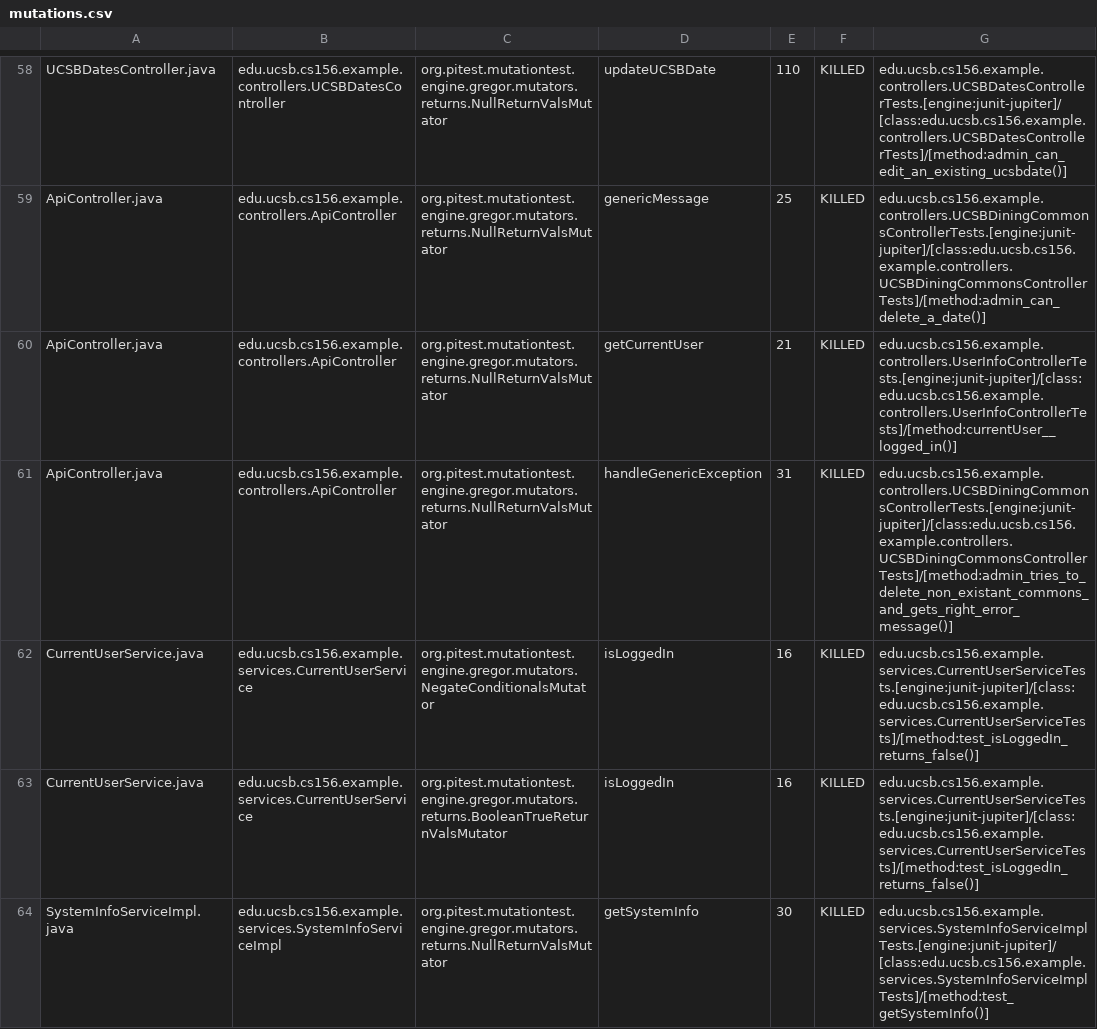
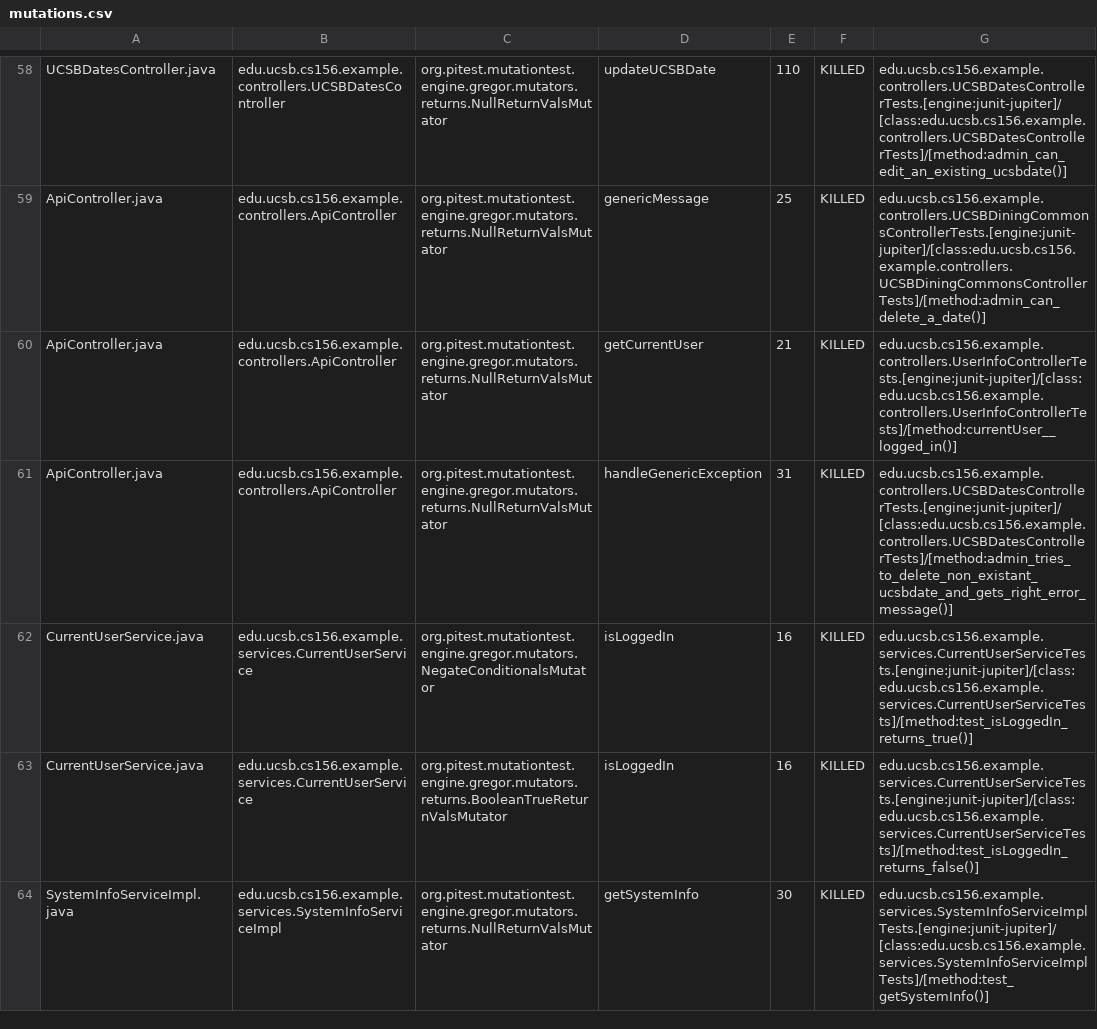
Before and after one commit to ucsb-cs156-w24/team02-w24-5pm-2, a CSV file: prs/59/pitest/mutations.csv, drawn as a sheet; only a part is shown, gaps mark what is left out.

Commit message:
Deploying to gh-pages from @ ucsb-cs156-w24/team02-w24-5pm-2@97fad916988a0b2733bd2063d9ddf6551fa34149 🚀

```diff
--- a/prs/59/pitest/mutations.csv
+++ b/prs/59/pitest/mutations.csv
@@ -60,4 +60,4 @@ ApiController.java,edu.ucsb.cs156.example.controllers.ApiController,org.pitest.m
 ApiController.java,edu.ucsb.cs156.example.controllers.ApiController,org.pitest.mutationtest.engine.gregor.mutators.returns.NullReturnValsMutator,getCurrentUser,21,KILLED,edu.ucsb.cs156.example.controllers.UserInfoControllerTests.[engine:junit-jupiter]/[class:edu.ucsb.cs156.example.controllers.UserInfoControllerTests]/[method:currentUser__logged_in()]
-ApiController.java,edu.ucsb.cs156.example.controllers.ApiController,org.pitest.mutationtest.engine.gregor.mutators.returns.NullReturnValsMutator,handleGenericException,31,KILLED,edu.ucsb.cs156.example.controllers.UCSBDiningCommonsControllerTests.[engine:junit-jupiter]/[class:edu.ucsb.cs156.example.controllers.UCSBDiningCommonsControllerTests]/[method:admin_tries_to_delete_non_existant_commons_and_gets_right_error_message()]
-CurrentUserService.java,edu.ucsb.cs156.example.services.CurrentUserService,org.pitest.mutationtest.engine.gregor.mutators.NegateConditionalsMutator,isLoggedIn,16,KILLED,edu.ucsb.cs156.example.services.CurrentUserServiceTests.[engine:junit-jupiter]/[class:edu.ucsb.cs156.example.services.CurrentUserServiceTests]/[method:test_isLoggedIn_returns_false()]
+ApiController.java,edu.ucsb.cs156.example.controllers.ApiController,org.pitest.mutationtest.engine.gregor.mutators.returns.NullReturnValsMutator,handleGenericException,31,KILLED,edu.ucsb.cs156.example.controllers.UCSBDatesControllerTests.[engine:junit-jupiter]/[class:edu.ucsb.cs156.example.controllers.UCSBDatesControllerTests]/[method:admin_tries_to_delete_non_existant_ucsbdate_and_gets_right_error_message()]
+CurrentUserService.java,edu.ucsb.cs156.example.services.CurrentUserService,org.pitest.mutationtest.engine.gregor.mutators.NegateConditionalsMutator,isLoggedIn,16,KILLED,edu.ucsb.cs156.example.services.CurrentUserServiceTests.[engine:junit-jupiter]/[class:edu.ucsb.cs156.example.services.CurrentUserServiceTests]/[method:test_isLoggedIn_returns_true()]
 CurrentUserService.java,edu.ucsb.cs156.example.services.CurrentUserService,org.pitest.mutationtest.engine.gregor.mutators.returns.BooleanTrueReturnValsMutator,isLoggedIn,16,KILLED,edu.ucsb.cs156.example.services.CurrentUserServiceTests.[engine:junit-jupiter]/[class:edu.ucsb.cs156.example.services.CurrentUserServiceTests]/[method:test_isLoggedIn_returns_false()]
```
Also changed, not shown: 12 other files.
